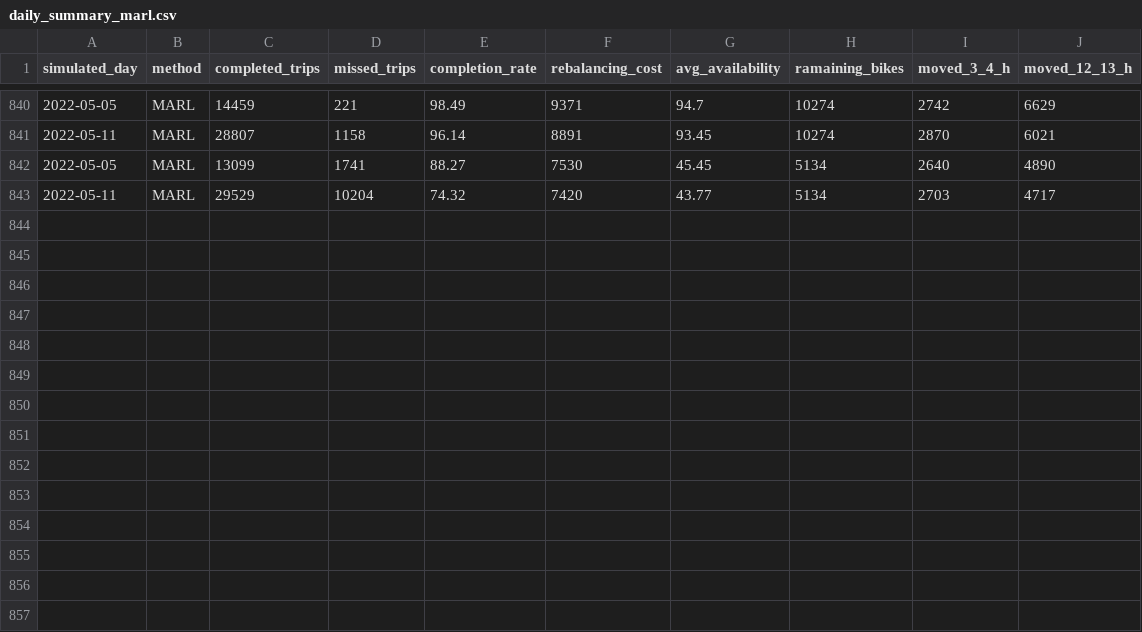
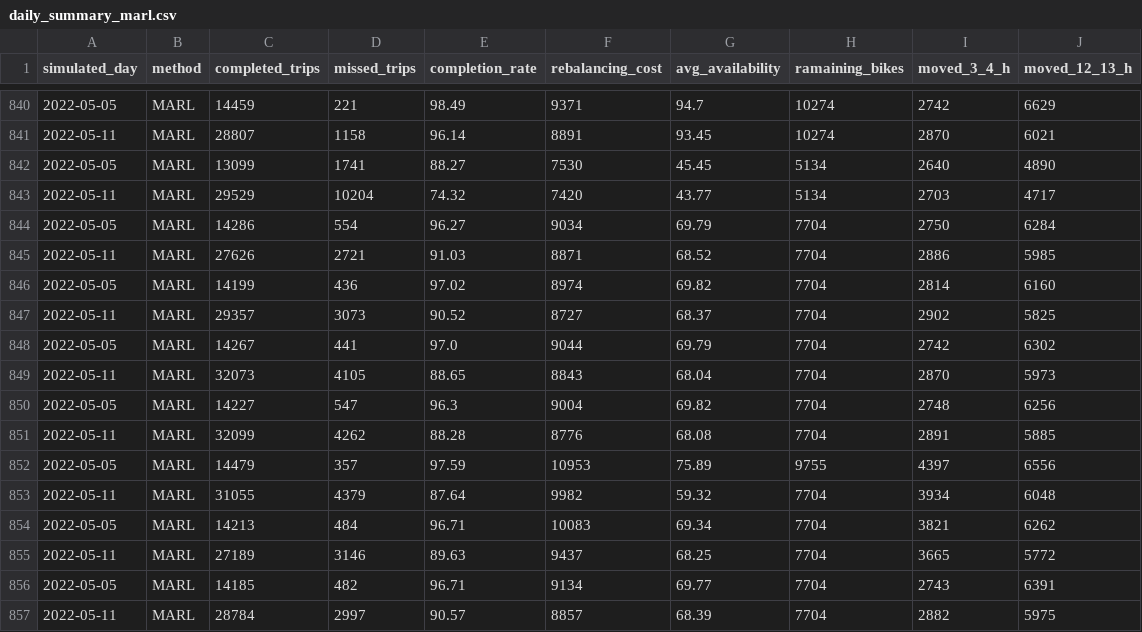
Before and after one commit to IvaNikolova/BikeSharing_project, a CSV file: datasets/daily_summary_marl.csv, drawn as a sheet; only a part is shown, gaps mark what is left out; the diff names each change by its address in the sheet, - before the commit and + after, or states it on an @@ line.

```diff
--- a/datasets/daily_summary_marl.csv
+++ b/datasets/daily_summary_marl.csv
+row 844: 2022-05-05 | MARL | 14286 | 554 | 96.27 | 9034 | 69.79 | 7704 | 2750 | 6284
+row 845: 2022-05-11 | MARL | 27626 | 2721 | 91.03 | 8871 | 68.52 | 7704 | 2886 | 5985
+row 846: 2022-05-05 | MARL | 14199 | 436 | 97.02 | 8974 | 69.82 | 7704 | 2814 | 6160
+row 847: 2022-05-11 | MARL | 29357 | 3073 | 90.52 | 8727 | 68.37 | 7704 | 2902 | 5825
+row 848: 2022-05-05 | MARL | 14267 | 441 | 97.0 | 9044 | 69.79 | 7704 | 2742 | 6302
+row 849: 2022-05-11 | MARL | 32073 | 4105 | 88.65 | 8843 | 68.04 | 7704 | 2870 | 5973
+row 850: 2022-05-05 | MARL | 14227 | 547 | 96.3 | 9004 | 69.82 | 7704 | 2748 | 6256
+row 851: 2022-05-11 | MARL | 32099 | 4262 | 88.28 | 8776 | 68.08 | 7704 | 2891 | 5885
+row 852: 2022-05-05 | MARL | 14479 | 357 | 97.59 | 10953 | 75.89 | 9755 | 4397 | 6556
+row 853: 2022-05-11 | MARL | 31055 | 4379 | 87.64 | 9982 | 59.32 | 7704 | 3934 | 6048
+row 854: 2022-05-05 | MARL | 14213 | 484 | 96.71 | 10083 | 69.34 | 7704 | 3821 | 6262
+row 855: 2022-05-11 | MARL | 27189 | 3146 | 89.63 | 9437 | 68.25 | 7704 | 3665 | 5772
+row 856: 2022-05-05 | MARL | 14185 | 482 | 96.71 | 9134 | 69.77 | 7704 | 2743 | 6391
+row 857: 2022-05-11 | MARL | 28784 | 2997 | 90.57 | 8857 | 68.39 | 7704 | 2882 | 5975
```
Also changed, not shown: datasets/daily_summary.csv, datasets/station_stats_marl_2022-05-05.csv, 7 other files.
